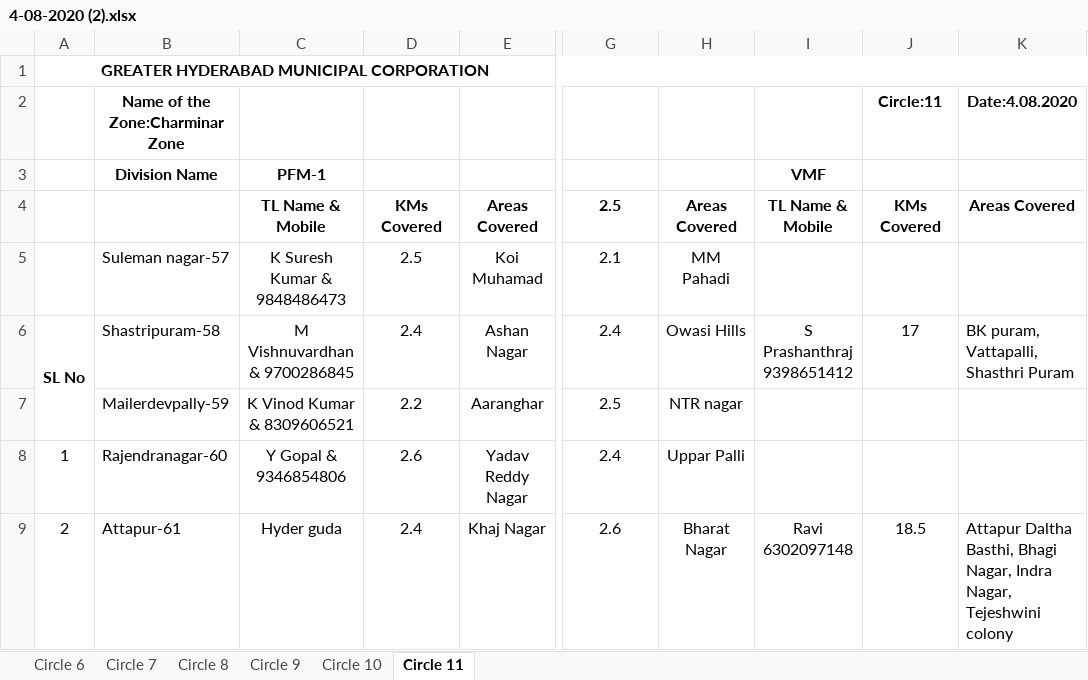
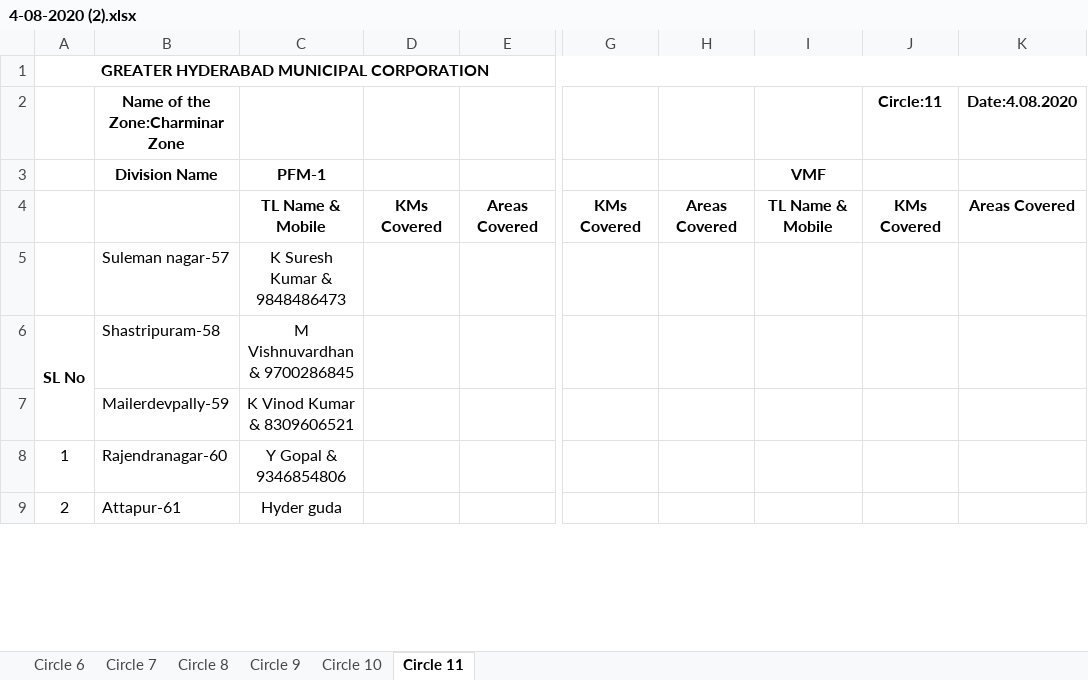
Before and after one commit to hemanth-kotagiri/report-generator, an Excel workbook: 4-08-2020 (2).xlsx, sheet Circle 11, drawn as a sheet; only a part is shown, gaps mark what is left out; values as stored, in another font and other column widths than the file's, no borders; ↵ is a line break in a cell; the diff covers the shown part only; the diff names each change by its address in the sheet, - before the commit and + after, or states it on an @@ line.

```diff
--- a/4-08-2020 (2).xlsx (sheet Circle 11)
+++ b/4-08-2020 (2).xlsx (sheet Circle 11)
-G4: 2.5
+G4: KMs Covered
-D5: 2.5
+D5: (empty)
-E5: Koi Muhamad
+E5: (empty)
-G5: 2.1
+G5: (empty)
-H5: MM Pahadi
+H5: (empty)
-D6: 2.4
+D6: (empty)
-E6: Ashan Nagar
+E6: (empty)
-G6: 2.4
+G6: (empty)
-H6: Owasi Hills
+H6: (empty)
-I6: S Prashanthraj ↵ 9398651412
+I6: (empty)
-J6 (Circle:11): 17
+J6 (Circle:11): (empty)
-K6 (Date:4.08.2020): BK puram, Vattapalli, Shasthri Puram
+K6 (Date:4.08.2020): (empty)
-D7: 2.2
+D7: (empty)
-E7: Aaranghar
+E7: (empty)
-G7: 2.5
+G7: (empty)
-H7: NTR nagar
+H7: (empty)
-D8: 2.6
+D8: (empty)
-E8: Yadav Reddy Nagar
+E8: (empty)
-G8: 2.4
+G8: (empty)
-H8: Uppar Palli
+H8: (empty)
-D9: 2.4
+D9: (empty)
-E9: Khaj Nagar
+E9: (empty)
-G9: 2.6
+G9: (empty)
-H9: Bharat Nagar
+H9: (empty)
-I9: Ravi ↵ 6302097148
+I9: (empty)
-J9 (Circle:11): 18.5
+J9 (Circle:11): (empty)
-K9 (Date:4.08.2020): Attapur Daltha Basthi, Bhagi Nagar, Indra Nagar, Tejeshwini colony
+K9 (Date:4.08.2020): (empty)
```
Also changed, not shown: 9 edited cells elsewhere in this sheet, sheet Circle 7, sheet Circle 6, sheet Circle 9, sheet Circle 10, sheet Circle 8, 3 other files.
